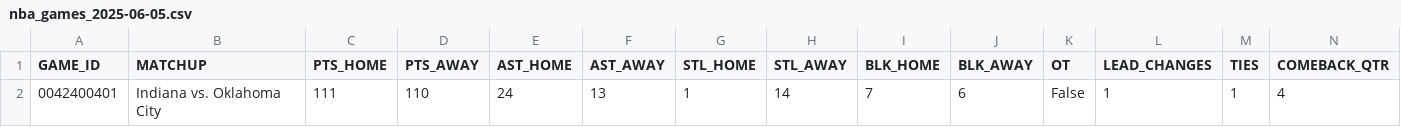
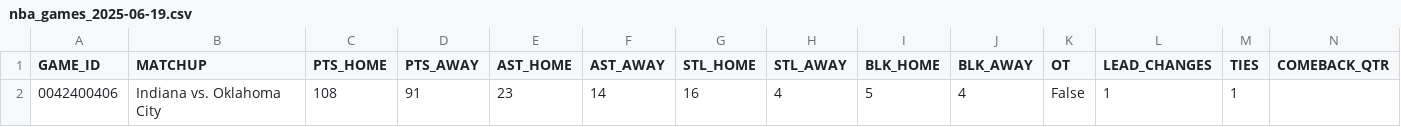
Before and after one commit to rotemkimhi/NBA-game-ranker, a CSV file: nba_games_2025-06-19.csv (was nba_games_2025-06-05.csv), drawn as a sheet; only a part is shown; removed rows and columns are numbered as before the commit, all else as after; rows hold the shown columns only; the diff names each change by its address in the sheet, - before the commit and + after, or states it on an @@ line.

```diff
--- a/nba_games_2025-06-05.csv
+++ b/nba_games_2025-06-19.csv
-row 2: 0042400401 | Indiana vs. Oklahoma City | 111 | 110 | 24 | 13 | 1 | 14 | 7 | 6 | False | 1 | 1 | 4
+row 2: 0042400406 | Indiana vs. Oklahoma City | 108 | 91 | 23 | 14 | 16 | 4 | 5 | 4 | False | 1 | 1
```
Also changed, not shown: 5 other files.
